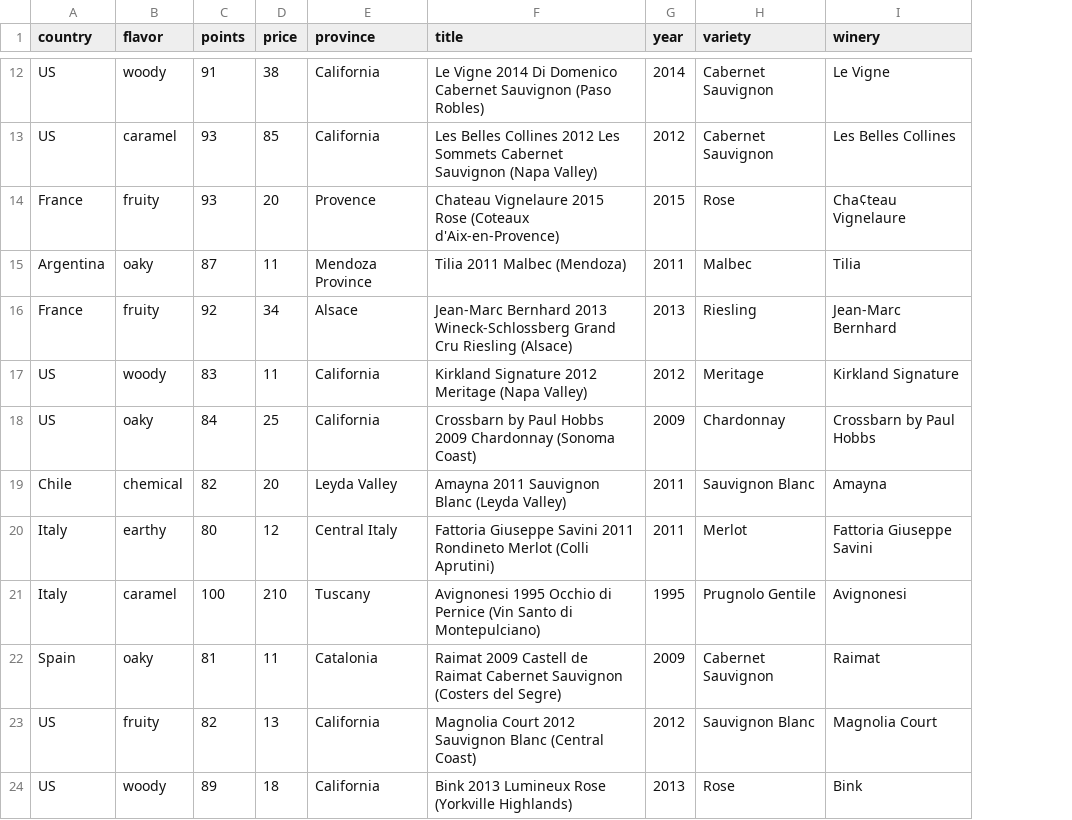
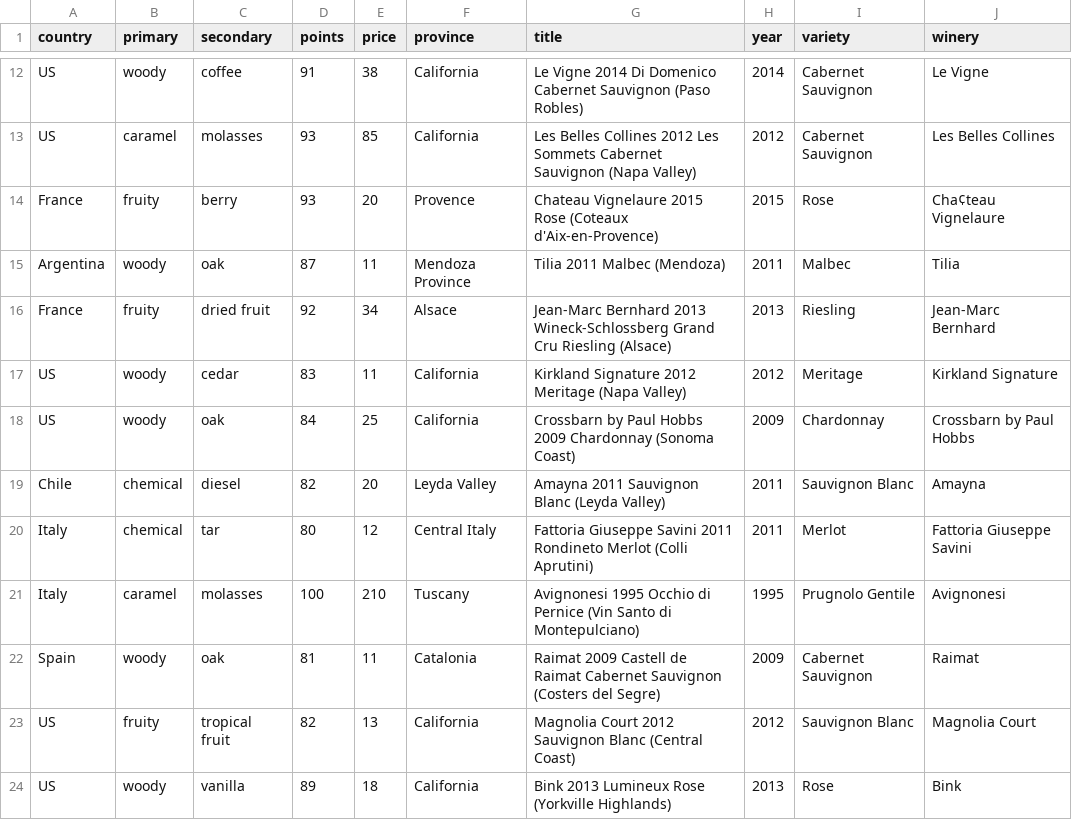
Before and after one commit to fjjason/Wine-Visualization, a CSV file: WineDataSet.csv, drawn as a sheet; only a part is shown, gaps mark what is left out; the diff covers the shown part only; the diff names each change by its address in the sheet, - before the commit and + after, or states it on an @@ line.

Commit message:
added secondary flavors to the csv

```diff
--- a/WineDataSet.csv
+++ b/WineDataSet.csv
+column C (secondary), rows 12-24: coffee | molasses | berry | oak | dried fruit | cedar | oak | diesel | tar | molasses | oak | tropical fruit | vanilla
-B1: flavor
+B1: primary
-B15 (primary): oaky
+B15 (primary): woody
-B18 (primary): oaky
+B18 (primary): woody
-B20 (primary): earthy
+B20 (primary): chemical
-B22 (primary): oaky
+B22 (primary): woody
```
Also changed, not shown: 11 edited cells elsewhere in this file.
